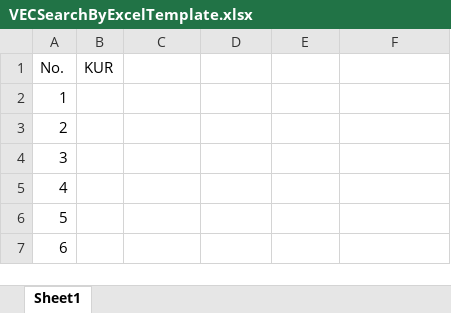
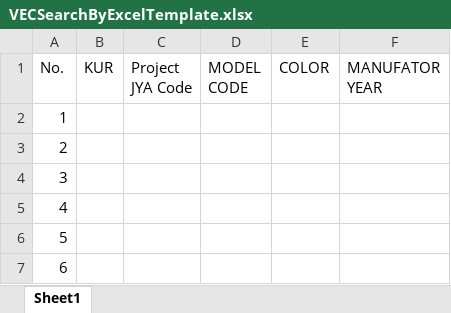
Before and after one commit to JimLu54088/MeProject, an Excel workbook: vec/angularSource/src/assets/SearchByExcelTemplate/VECSearchByExcelTemplate.xlsx, sheet Sheet1, drawn as a sheet; only a part is shown; values as stored, in another font and other column widths than the file's, no borders; the diff names each change by its address in the sheet, - before the commit and + after, or states it on an @@ line.

Commit message:
update vec project

```diff
--- a/vec/angularSource/src/assets/SearchByExcelTemplate/VECSearchByExcelTemplate.xlsx (sheet Sheet1)
+++ b/vec/angularSource/src/assets/SearchByExcelTemplate/VECSearchByExcelTemplate.xlsx (sheet Sheet1)
-C1: (empty)
+C1: Project JYA Code
-D1: (empty)
+D1: MODEL CODE
-E1: (empty)
+E1: COLOR
-F1: (empty)
+F1: MANUFATOR YEAR
```
Also changed, not shown: 4 other files.
